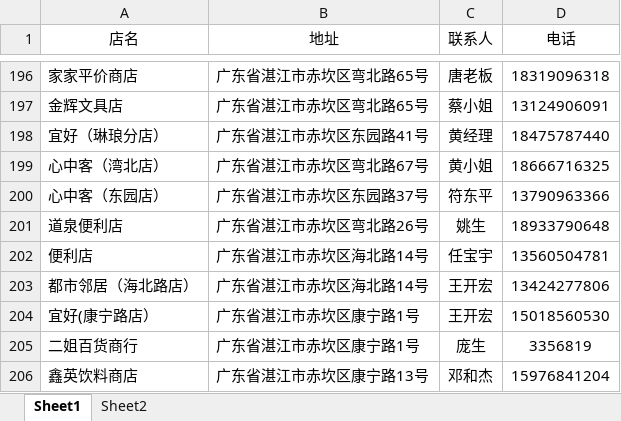
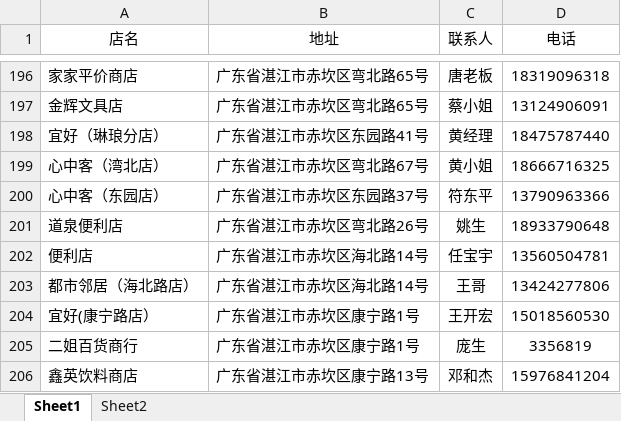
Before and after one commit to FengAiLing2016/excel, an Excel workbook: 客户资料.xlsx, sheet Sheet1, drawn as a sheet; only a part is shown, gaps mark what is left out; values as stored, in another font and other column widths than the file's, no borders; conditional formats not drawn; the diff covers the shown part only; the diff names each change by its address in the sheet, - before the commit and + after, or states it on an @@ line.

```diff
--- a/客户资料.xlsx (sheet Sheet1)
+++ b/客户资料.xlsx (sheet Sheet1)
-C203 (联系人): 王开宏
+C203 (联系人): 王哥
```
Also changed, not shown: 5 edited cells elsewhere in this sheet, 超市.xlsx.
